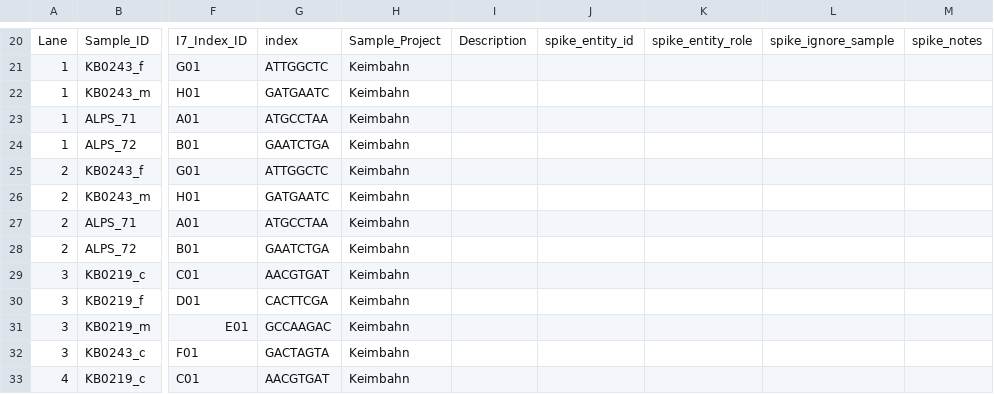
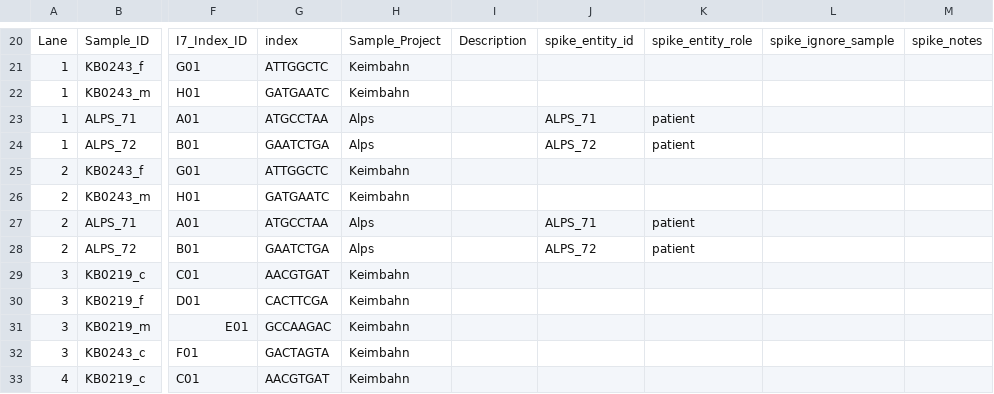
Before and after one commit to sjanssen2/spike, a CSV file: data/samplesheets/190605_SN737_0466_ACDP87ACXX_spike.csv, drawn as a sheet; only a part is shown, gaps mark what is left out; the diff names each change by its address in the sheet, - before the commit and + after, or states it on an @@ line.

Commit message:
add role, entity to ALPS_71 ALPS_72 and fix Sample_Project

```diff
--- a/data/samplesheets/190605_SN737_0466_ACDP87ACXX_spike.csv
+++ b/data/samplesheets/190605_SN737_0466_ACDP87ACXX_spike.csv
-H23:H24: Keimbahn
+H23:H24: Alps
-J23: (empty)
+J23: ALPS_71
-K23:K24: (empty)
+K23:K24: patient
-J24: (empty)
+J24: ALPS_72
-H27:H28: Keimbahn
+H27:H28: Alps
-J27: (empty)
+J27: ALPS_71
-K27:K28: (empty)
+K27:K28: patient
-J28: (empty)
+J28: ALPS_72
```
